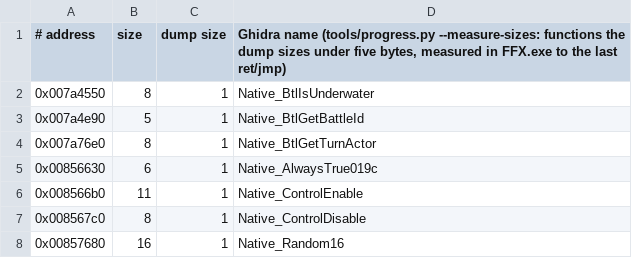
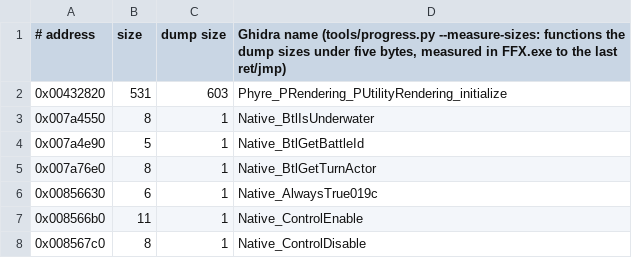
Before and after one commit to yutamago/ffx-rust, a TSV file: symbols/sizes.tsv, drawn as a sheet; only a part is shown; the shorter side is filled out with more unchanged rows.

Commit message:
h1-render-a r3 batch 3: 8 ports (PUtilityGeometry::initialize and PUtilityRendering::initialize as step tables read from their machine code, the two ring-buffer submits, the PMesh and sprite-utility array destructors, the texture format description (its jump table), PAssetReference resource registration); ffx_prender::h1_small4, shims, oracle tests (bigger stub cave, call log reset per case), 6 names; sizes.tsv: PUtilityRendering::initialize is 531 bytes (the dump's 603 runs into 0x00432a40)

```diff
--- a/symbols/sizes.tsv
+++ b/symbols/sizes.tsv
@@ -1,2 +1,3 @@
 # address	size	dump size	Ghidra name (tools/progress.py --measure-sizes: functions the dump sizes under five bytes, measured in FFX.exe to the last ret/jmp)
+0x00432820	531	603	Phyre_PRendering_PUtilityRendering_initialize
 0x007a4550	8	1	Native_BtlIsUnderwater
```
Also changed, not shown: 6 other files.
